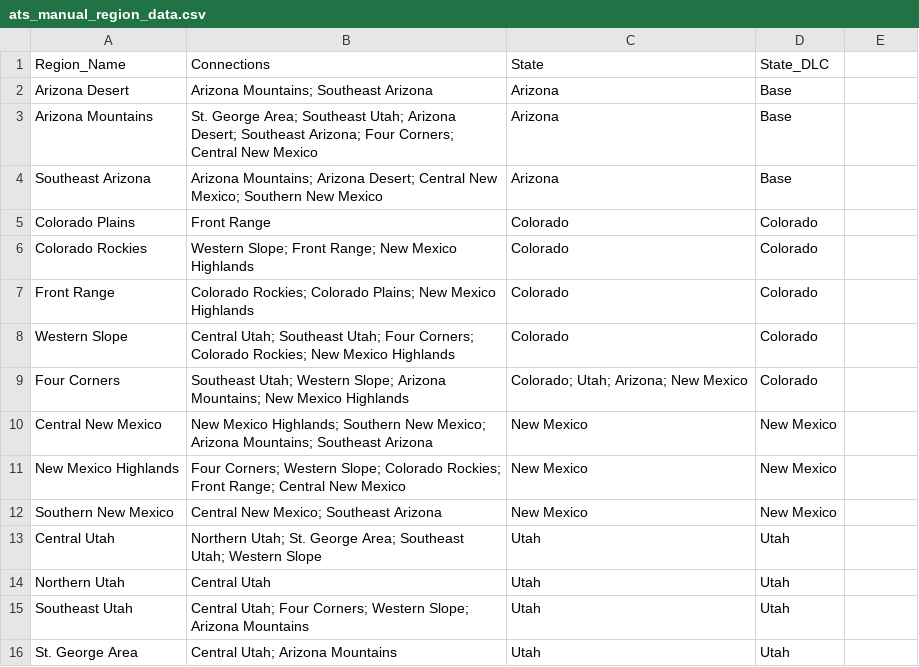
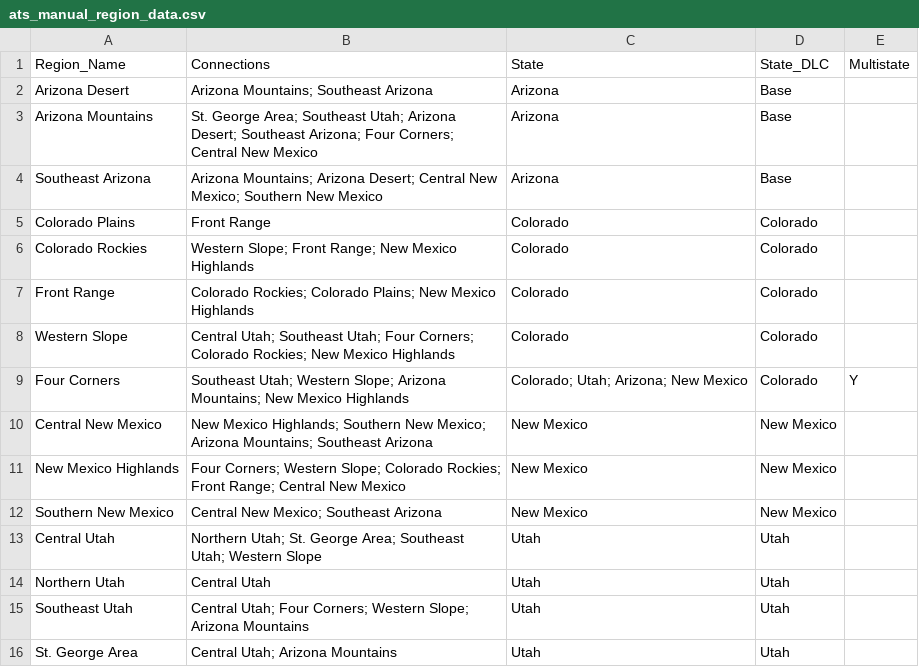
Before and after one commit to HarmonicSeries100/ATS_Archipelago_Manual, a CSV file: resources/ats_manual_region_data.csv, drawn as a sheet; the diff names each change by its address in the sheet, - before the commit and + after, or states it on an @@ line.

```diff
--- a/resources/ats_manual_region_data.csv
+++ b/resources/ats_manual_region_data.csv
-E1: (empty)
+E1: Multistate
-E9: (empty)
+E9: Y
```
Also changed, not shown: resources/ats_manual_location_data.csv, 9 other files.
